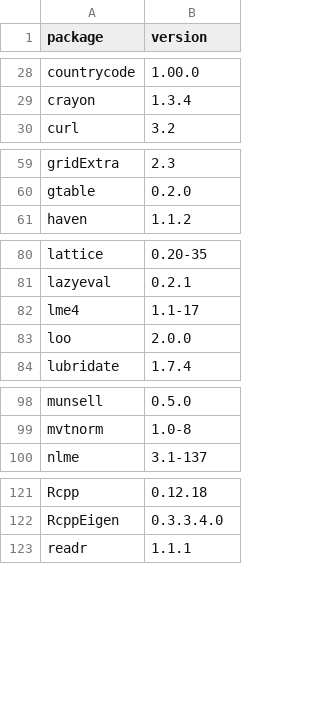
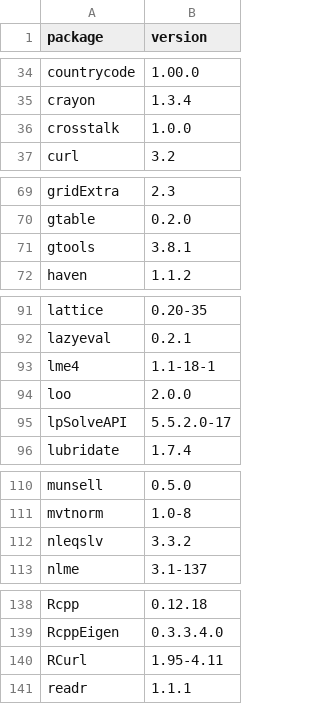
Before and after one commit to pos5737/r-packages, a CSV file: pkgs.csv, drawn as a sheet; only a part is shown, gaps mark what is left out; the diff covers the shown part only.

```diff
--- a/pkgs.csv
+++ b/pkgs.csv
@@ -29,2 +35,3 @@ countrycode,1.00.0
 crayon,1.3.4
+crosstalk,1.0.0
 curl,3.2
@@ -60,2 +70,3 @@ gridExtra,2.3
 gtable,0.2.0
+gtools,3.8.1
 haven,1.1.2
@@ -81,4 +92,5 @@ lattice,0.20-35
 lazyeval,0.2.1
-lme4,1.1-17
+lme4,1.1-18-1
 loo,2.0.0
+lpSolveAPI,5.5.2.0-17
 lubridate,1.7.4
@@ -99,2 +111,3 @@ munsell,0.5.0
 mvtnorm,1.0-8
+nleqslv,3.3.2
 nlme,3.1-137
@@ -122,2 +139,3 @@ Rcpp,0.12.18
 RcppEigen,0.3.3.4.0
+RCurl,1.95-4.11
 readr,1.1.1
```
Also changed, not shown: 21 added rows and 10 edited cells elsewhere in this file, 2 other files.
